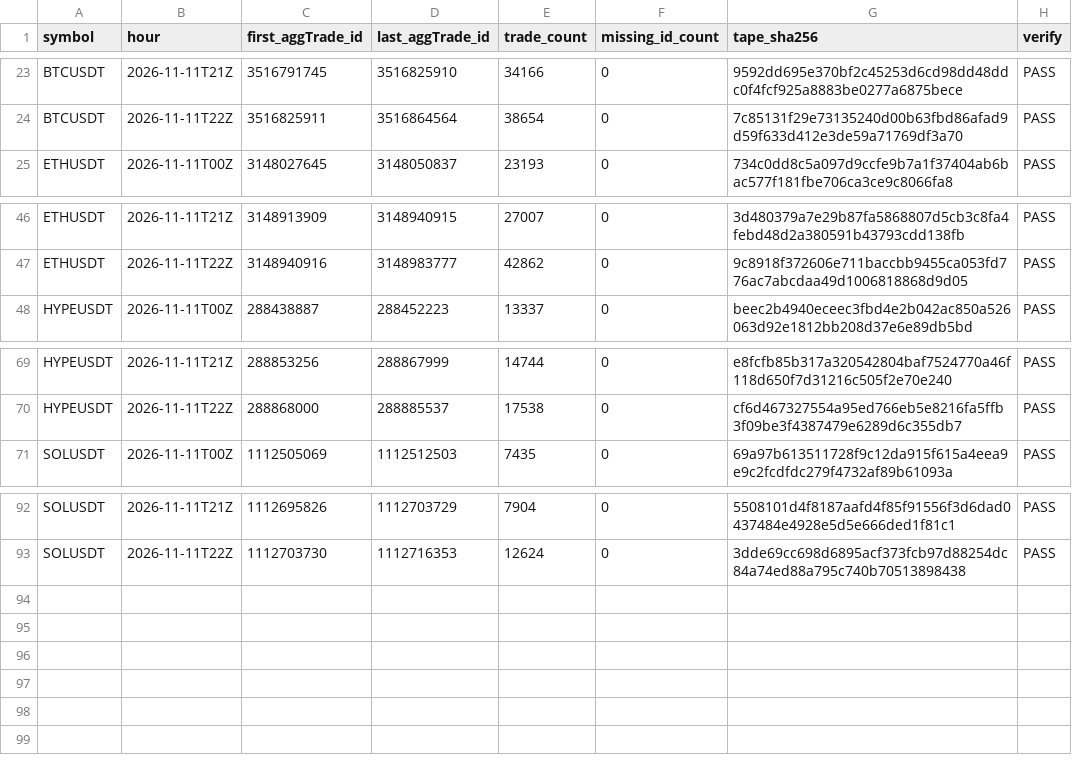
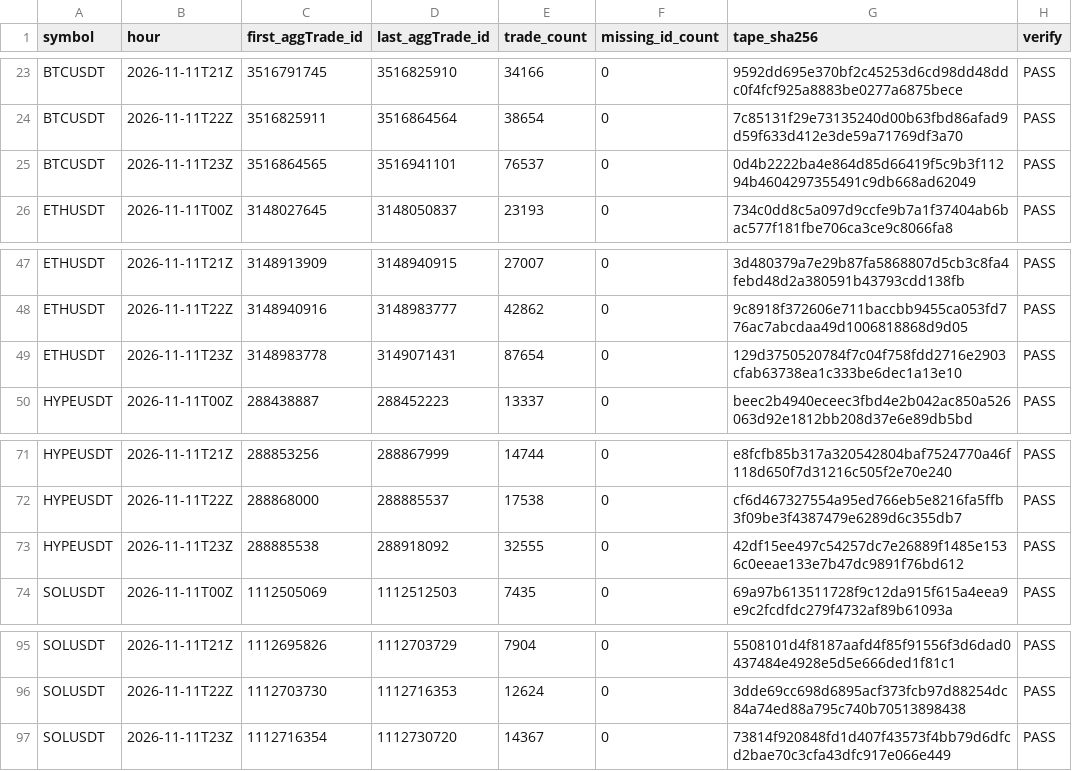
Before and after one commit to Niftie27/ralph-experiment-loop-lab, a CSV file: data-checks/2026-11-11.csv, drawn as a sheet; only a part is shown, gaps mark what is left out.

Commit message:
Update hourly data checks

```diff
--- a/data-checks/2026-11-11.csv
+++ b/data-checks/2026-11-11.csv
@@ -24,2 +24,3 @@ BTCUSDT,2026-11-11T21Z,3516791745,3516825910,34166,0,9592dd695e370bf2c45253d6cd9
 BTCUSDT,2026-11-11T22Z,3516825911,3516864564,38654,0,7c85131f29e73135240d00b63fbd86afad9d59f633d412e3de59a71769df3a70,PASS
+BTCUSDT,2026-11-11T23Z,3516864565,3516941101,76537,0,0d4b2222ba4e864d85d66419f5c9b3f11294b4604297355491c9db668ad62049,PASS
 ETHUSDT,2026-11-11T00Z,3148027645,3148050837,23193,0,734c0dd8c5a097d9ccfe9b7a1f37404ab6bac577f181fbe706ca3ce9c8066fa8,PASS
@@ -47,2 +48,3 @@ ETHUSDT,2026-11-11T21Z,3148913909,3148940915,27007,0,3d480379a7e29b87fa5868807d5
 ETHUSDT,2026-11-11T22Z,3148940916,3148983777,42862,0,9c8918f372606e711baccbb9455ca053fd776ac7abcdaa49d1006818868d9d05,PASS
+ETHUSDT,2026-11-11T23Z,3148983778,3149071431,87654,0,129d3750520784f7c04f758fdd2716e2903cfab63738ea1c333be6dec1a13e10,PASS
 HYPEUSDT,2026-11-11T00Z,288438887,288452223,13337,0,beec2b4940eceec3fbd4e2b042ac850a526063d92e1812bb208d37e6e89db5bd,PASS
@@ -70,2 +72,3 @@ HYPEUSDT,2026-11-11T21Z,288853256,288867999,14744,0,e8fcfb85b317a320542804baf752
 HYPEUSDT,2026-11-11T22Z,288868000,288885537,17538,0,cf6d467327554a95ed766eb5e8216fa5ffb3f09be3f4387479e6289d6c355db7,PASS
+HYPEUSDT,2026-11-11T23Z,288885538,288918092,32555,0,42df15ee497c54257dc7e26889f1485e1536c0eeae133e7b47dc9891f76bd612,PASS
 SOLUSDT,2026-11-11T00Z,1112505069,1112512503,7435,0,69a97b613511728f9c12da915f615a4eea9e9c2fcdfdc279f4732af89b61093a,PASS
@@ -93 +96,2 @@ SOLUSDT,2026-11-11T21Z,1112695826,1112703729,7904,0,5508101d4f8187aafd4f85f91556
 SOLUSDT,2026-11-11T22Z,1112703730,1112716353,12624,0,3dde69cc698d6895acf373fcb97d88254dc84a74ed88a795c740b70513898438,PASS
+SOLUSDT,2026-11-11T23Z,1112716354,1112730720,14367,0,73814f920848fd1d407f43573f4bb79d6dfcd2bae70c3cfa43dfc917e066e449,PASS
```
Also changed, not shown: 1 other file.
